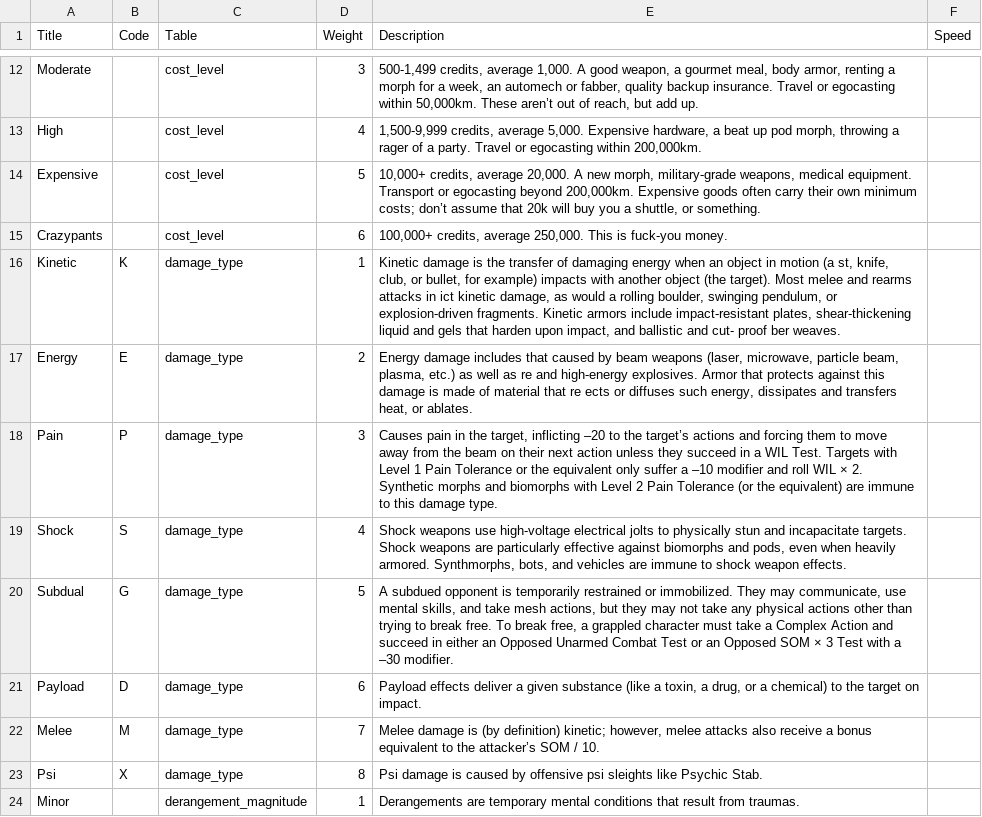
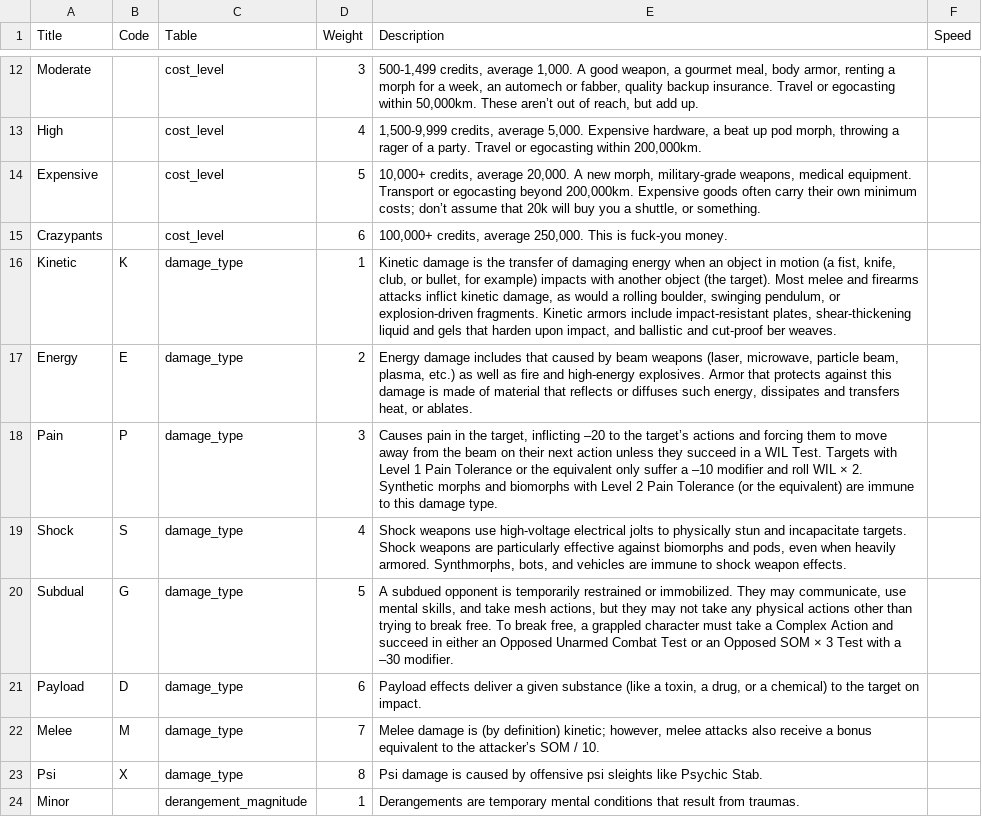
Before and after one commit to nerdhaus/eldrich, a CSV file: web/modules/custom/ep_import/data/data-tables.csv, drawn as a sheet; only a part is shown, gaps mark what is left out.

```diff
--- a/web/modules/custom/ep_import/data/data-tables.csv
+++ b/web/modules/custom/ep_import/data/data-tables.csv
@@ -15,4 +15,4 @@ Expensive,,cost_level,5,"10,000+ credits, average 20,000. A new morph, military-
 Crazypants,,cost_level,6,"100,000+ credits, average 250,000. This is fuck-you money.",
-Kinetic,K,damage_type,1,"Kinetic damage is the transfer of damaging energy when an object in motion (a  st, knife, club, or bullet, for example) impacts with another object (the target). Most melee and  rearms attacks in ict kinetic damage, as would a rolling boulder, swinging pendulum, or explosion-driven fragments. Kinetic armors include impact-resistant plates, shear-thickening liquid and gels that harden upon impact, and ballistic and cut- proof  ber weaves.",
-Energy,E,damage_type,2,"Energy damage includes that caused by beam weapons (laser, microwave, particle beam, plasma, etc.) as well as  re and high-energy explosives. Armor that protects against this damage is made of material that re ects or diffuses such energy, dissipates and transfers heat, or ablates.",
+Kinetic,K,damage_type,1,"Kinetic damage is the transfer of damaging energy when an object in motion (a fist, knife, club, or bullet, for example) impacts with another object (the target). Most melee and firearms attacks inflict kinetic damage, as would a rolling boulder, swinging pendulum, or explosion-driven fragments. Kinetic armors include impact-resistant plates, shear-thickening liquid and gels that harden upon impact, and ballistic and cut-proof  ber weaves.",
+Energy,E,damage_type,2,"Energy damage includes that caused by beam weapons (laser, microwave, particle beam, plasma, etc.) as well as fire and high-energy explosives. Armor that protects against this damage is made of material that reflects or diffuses such energy, dissipates and transfers heat, or ablates.",
 Pain,P,damage_type,3,"Causes pain in the target, inflicting –20 to the target’s actions and forcing them to move away from the beam on their next action unless they succeed in a WIL Test. Targets with Level 1 Pain Tolerance or the equivalent only suffer a –10 modifier and roll WIL × 2. Synthetic morphs and biomorphs with Level 2 Pain Tolerance (or the equivalent) are immune to this damage type.",
```
Also changed, not shown: web/modules/custom/ep_import/gear/weapons.csv, web/modules/custom/ep_import/news.csv, 9 other files.
